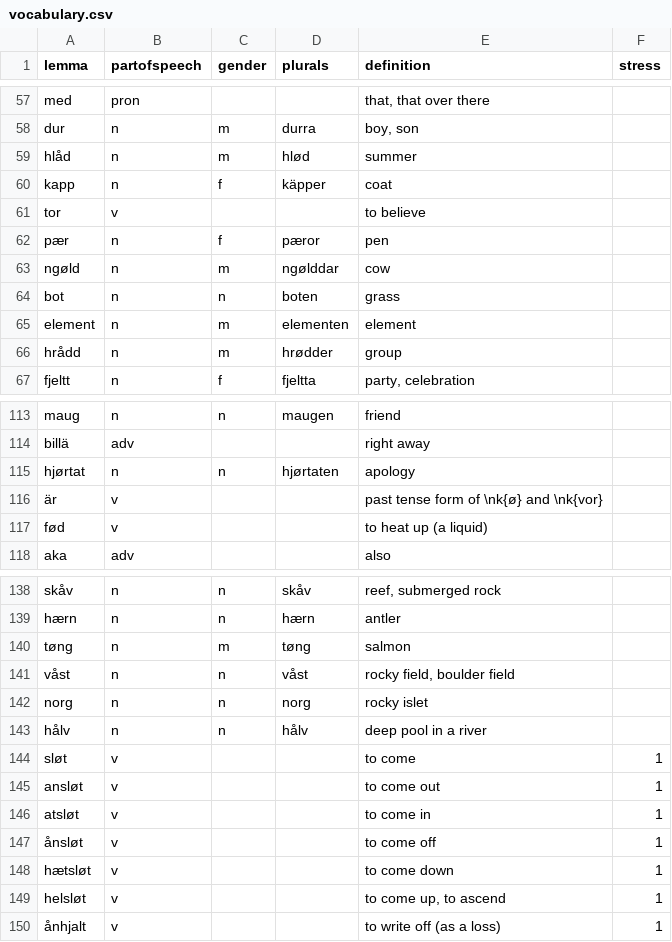
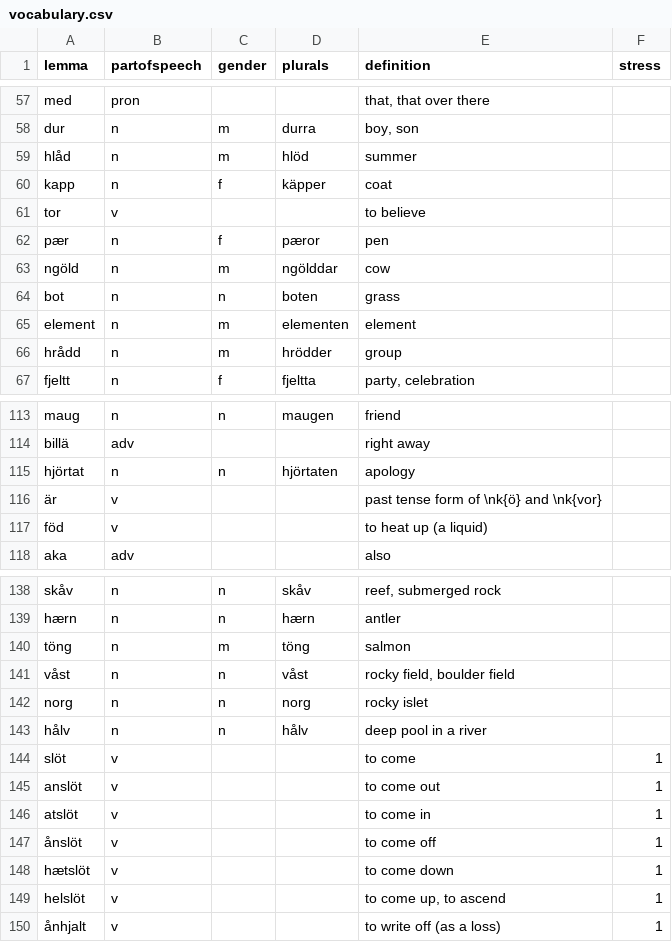
Before and after one commit to roelchristian/niklorsk, a CSV file: vocabulary/vocabulary.csv, drawn as a sheet; only a part is shown, gaps mark what is left out; the diff covers the shown part only.

```diff
--- a/vocabulary/vocabulary.csv
+++ b/vocabulary/vocabulary.csv
@@ -58,3 +58,3 @@ med;pron;;;that, that over there;
 dur;n;m;durra;boy, son;
-hlåd;n;m;hlød;summer;
+hlåd;n;m;hlöd;summer;
 kapp;n;f;käpper;coat;
@@ -62,6 +62,6 @@ tor;v;;;to believe;
 pær;n;f;pæror;pen;
-ngøld;n;m;ngølddar;cow;
+ngöld;n;m;ngölddar;cow;
 bot;n;n;boten;grass;
 element;n;m;elementen;element;
-hrådd;n;m;hrødder;group;
+hrådd;n;m;hrödder;group;
 fjeltt;n;f;fjeltta;party, celebration;
@@ -114,5 +114,5 @@ maug;n;n;maugen;friend;
 billä;adv;;;right away;
-hjørtat;n;n;hjørtaten;apology;
-är;v;;;past tense form of \nk{ø} and \nk{vor};
-fød;v;;;to heat up (a liquid);
+hjörtat;n;n;hjörtaten;apology;
+är;v;;;past tense form of \nk{ö} and \nk{vor};
+föd;v;;;to heat up (a liquid);
 aka;adv;;;also;
@@ -139,3 +139,3 @@ skåv;n;n;skåv;reef, submerged rock;
 hærn;n;n;hærn;antler;
-tøng;n;m;tøng;salmon;
+töng;n;m;töng;salmon;
 våst;n;n;våst;rocky field, boulder field;
@@ -143,8 +143,8 @@ norg;n;n;norg;rocky islet;
 hålv;n;n;hålv;deep pool in a river;
-sløt;v;;;to come;1
-ansløt;v;;;to come out;1
-atsløt;v;;;to come in;1
-ånsløt;v;;;to come off;1
-hætsløt;v;;;to come down;1
-helsløt;v;;;to come up, to ascend;1
+slöt;v;;;to come;1
+anslöt;v;;;to come out;1
+atslöt;v;;;to come in;1
+ånslöt;v;;;to come off;1
+hætslöt;v;;;to come down;1
+helslöt;v;;;to come up, to ascend;1
 ånhjalt;v;;;to write off (as a loss);1
```
Also changed, not shown: 4 edited cells elsewhere in this file, 10 other files.
